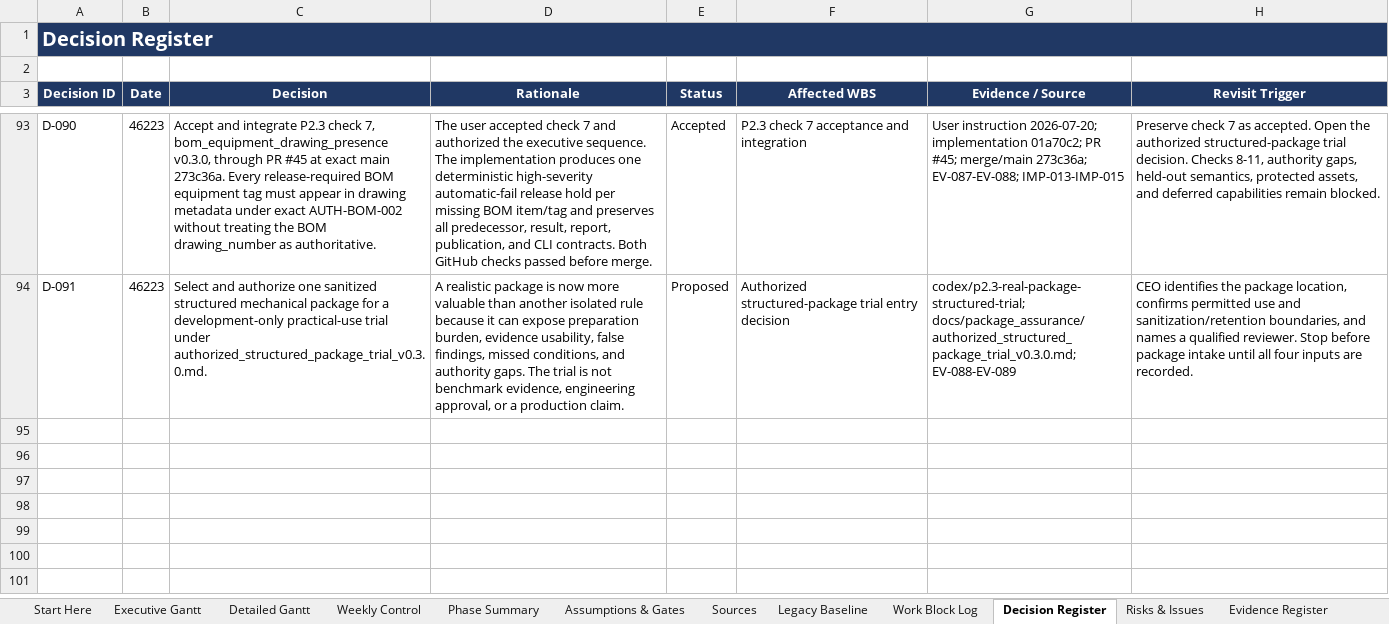
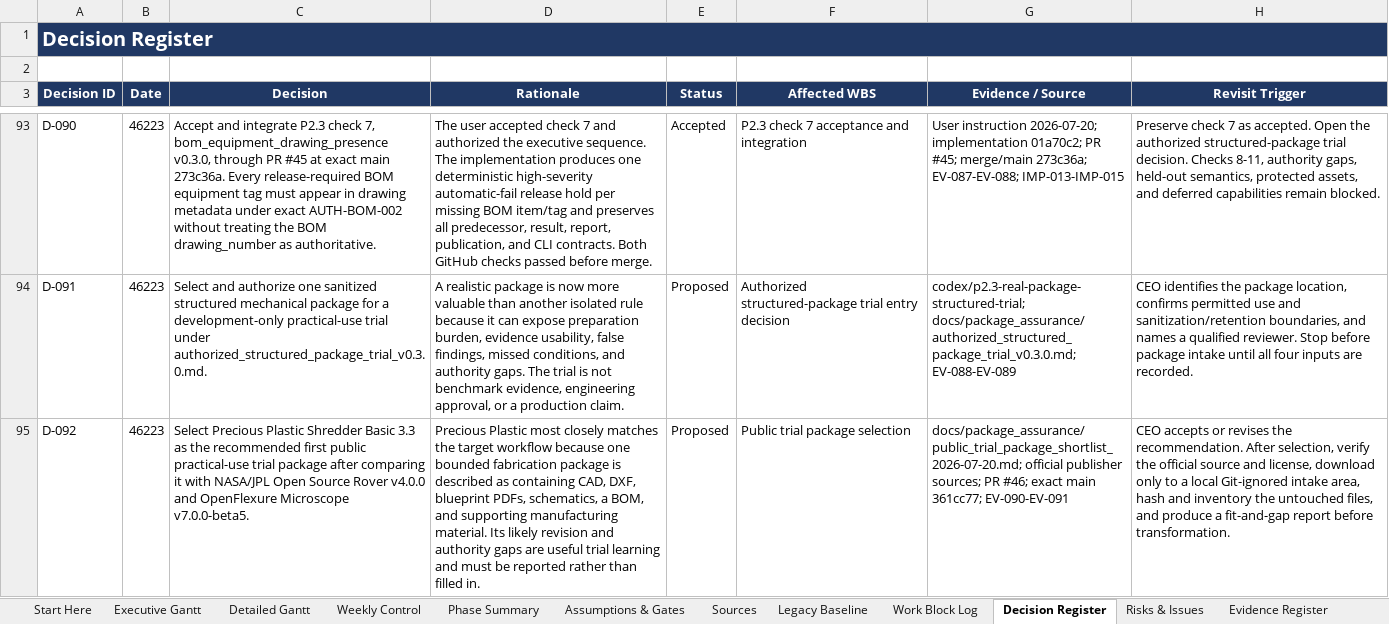
Before and after one commit to Jason-Jensen/mechanical-technical-document-evaluation-harness, an Excel workbook: gantt.xlsx, sheet Decision Register, drawn as a sheet; only a part is shown, gaps mark what is left out; values as stored, in another font and other column widths than the file's, no borders; the diff names each change by its address in the sheet, - before the commit and + after, or states it on an @@ line.

Commit message:
Record public trial package shortlist

```diff
--- a/gantt.xlsx (sheet Decision Register)
+++ b/gantt.xlsx (sheet Decision Register)
+row 95: D-092 | 46223 | Select Precious Plastic Shredder Basic 3.3 as the recommended first public practical-use trial package after comparing it with NASA/JPL Open Source Rover v4.0.0 and OpenFlexure Microscope v7.0.0-beta5. | Precious Plastic most closely matches the target workflow because one bounded fabrication package is described as containing CAD, DXF, blueprint PDFs, schematics, a BOM, and supporting manufacturing material. Its likely revision and authority gaps are useful trial learning and must be reported rather than filled in. | Proposed | Public trial package selection | docs/package_assurance/public_trial_package_shortlist_2026-07-20.md; official publisher sources; PR #46; exact main 361cc77; EV-090-EV-091 | CEO accepts or revises the recommendation. After selection, verify the official source and license, download only to a local Git-ignored intake area, hash and inventory the untouched files, and produce a fit-and-gap report before transformation.
```
Also changed, not shown: sheet Pilot Dashboard, sheet Evidence Register, sheet AI Context, sheet Start Here, sheet Pilot Gantt, charts or pictures, 5 other files.
